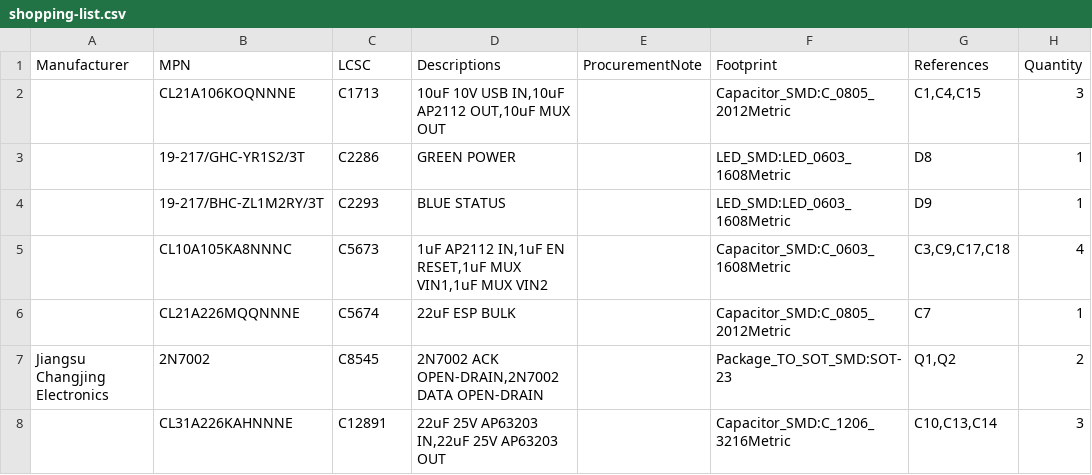
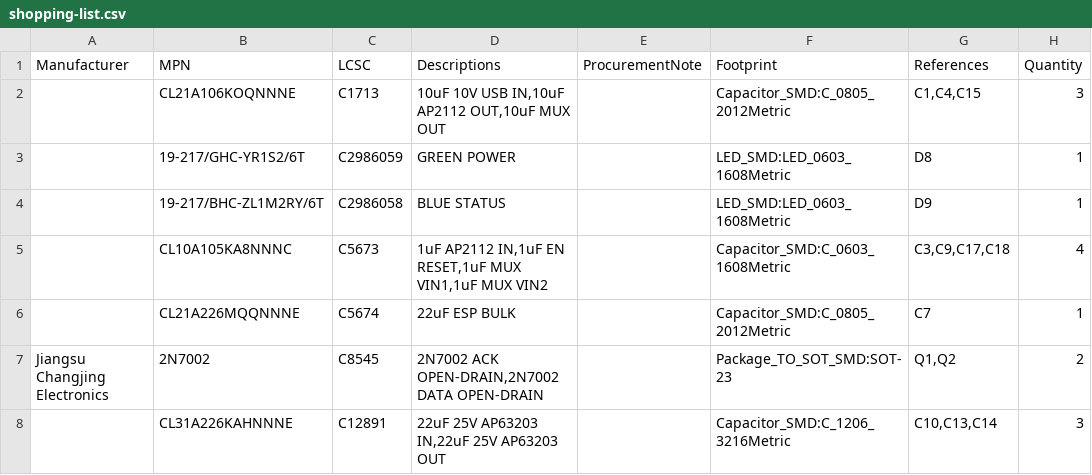
Before and after one commit to fabPlane/playbridge-ps1-wireless-adapter, a CSV file: versions/v4.0-controller-serial-bridge/exports/shopping-list.csv, drawn as a sheet; only a part is shown.

```diff
--- a/versions/v4.0-controller-serial-bridge/exports/shopping-list.csv
+++ b/versions/v4.0-controller-serial-bridge/exports/shopping-list.csv
@@ -2,4 +2,4 @@
 "","CL21A106KOQNNNE","C1713","10uF 10V USB IN,10uF AP2112 OUT,10uF MUX OUT","","Capacitor_SMD:C_0805_2012Metric","C1,C4,C15","3"
-"","19-217/GHC-YR1S2/3T","C2286","GREEN POWER","","LED_SMD:LED_0603_1608Metric","D8","1"
-"","19-217/BHC-ZL1M2RY/3T","C2293","BLUE STATUS","","LED_SMD:LED_0603_1608Metric","D9","1"
+"","19-217/GHC-YR1S2/6T","C2986059","GREEN POWER","","LED_SMD:LED_0603_1608Metric","D8","1"
+"","19-217/BHC-ZL1M2RY/6T","C2986058","BLUE STATUS","","LED_SMD:LED_0603_1608Metric","D9","1"
 "","CL10A105KA8NNNC","C5673","1uF AP2112 IN,1uF EN RESET,1uF MUX VIN1,1uF MUX VIN2","","Capacitor_SMD:C_0603_1608Metric","C3,C9,C17,C18","4"
```
Also changed, not shown: 18 other files.
